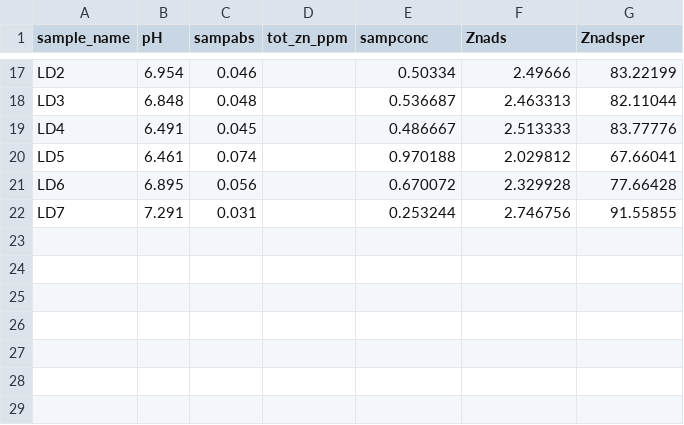
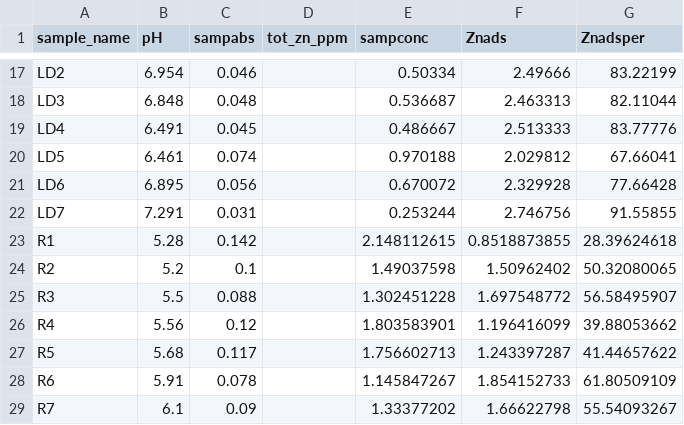
Before and after one commit to dgormanl/ESS482, a CSV file: Bacterial_modeling/Group3bacteria.csv, drawn as a sheet; only a part is shown, gaps mark what is left out; the diff names each change by its address in the sheet, - before the commit and + after, or states it on an @@ line.

```diff
--- a/Bacterial_modeling/Group3bacteria.csv
+++ b/Bacterial_modeling/Group3bacteria.csv
+row 23: R1 | 5.28 | 0.142 |  | 2.148112615 | 0.8518873855 | 28.39624618
+row 24: R2 | 5.2 | 0.1 |  | 1.49037598 | 1.50962402 | 50.32080065
+row 25: R3 | 5.5 | 0.088 |  | 1.302451228 | 1.697548772 | 56.58495907
+row 26: R4 | 5.56 | 0.12 |  | 1.803583901 | 1.196416099 | 39.88053662
+row 27: R5 | 5.68 | 0.117 |  | 1.756602713 | 1.243397287 | 41.44657622
+row 28: R6 | 5.91 | 0.078 |  | 1.145847267 | 1.854152733 | 61.80509109
+row 29: R7 | 6.1 | 0.09 |  | 1.33377202 | 1.66622798 | 55.54093267
```
Also changed, not shown: Hfo_modeling/Group3mineral.csv.
